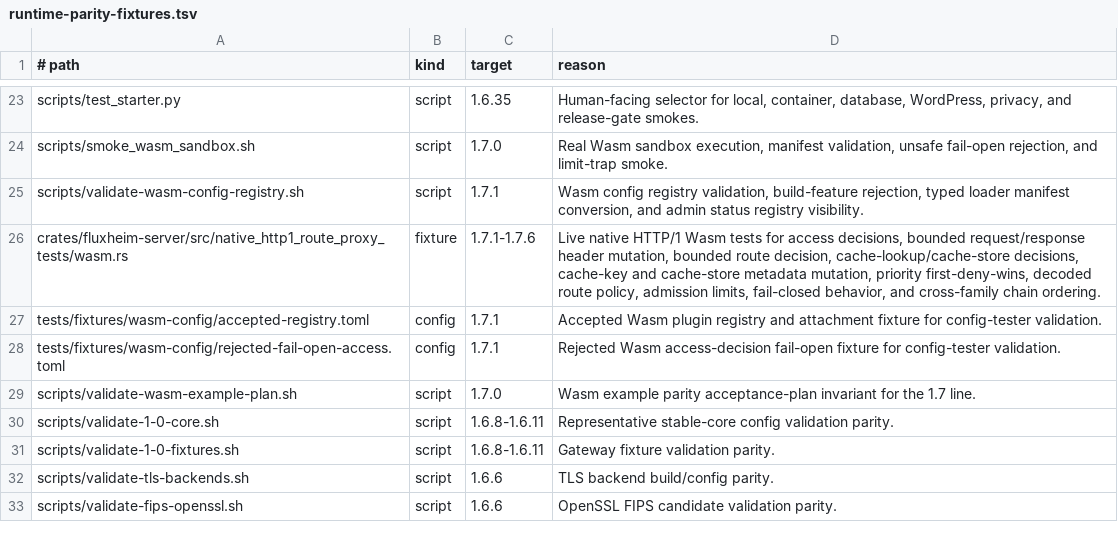
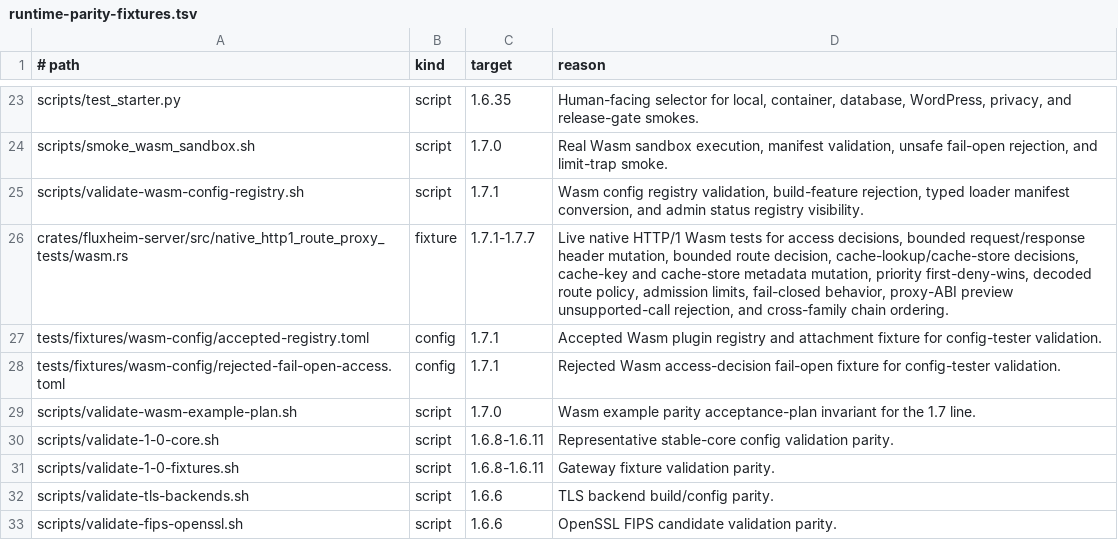
Before and after one commit to valkyoth/fluxheim, a TSV file: docs/runtime-parity-fixtures.tsv, drawn as a sheet; only a part is shown, gaps mark what is left out.

Commit message:
Start 1.7.7 wasm proxy ABI preview

```diff
--- a/docs/runtime-parity-fixtures.tsv
+++ b/docs/runtime-parity-fixtures.tsv
@@ -25,3 +25,3 @@ scripts/smoke_wasm_sandbox.sh	script	1.7.0	Real Wasm sandbox execution, manifest
 scripts/validate-wasm-config-registry.sh	script	1.7.1	Wasm config registry validation, build-feature rejection, typed loader manifest conversion, and admin status registry visibility.
-crates/fluxheim-server/src/native_http1_route_proxy_tests/wasm.rs	fixture	1.7.1-1.7.6	Live native HTTP/1 Wasm tests for access decisions, bounded request/response header mutation, bounded route decision, cache-lookup/cache-store decisions, cache-key and cache-store metadata mutation, priority first-deny-wins, decoded route policy, admission limits, fail-closed behavior, and cross-family chain ordering.
+crates/fluxheim-server/src/native_http1_route_proxy_tests/wasm.rs	fixture	1.7.1-1.7.7	Live native HTTP/1 Wasm tests for access decisions, bounded request/response header mutation, bounded route decision, cache-lookup/cache-store decisions, cache-key and cache-store metadata mutation, priority first-deny-wins, decoded route policy, admission limits, fail-closed behavior, proxy-ABI preview unsupported-call rejection, and cross-family chain ordering.
 tests/fixtures/wasm-config/accepted-registry.toml	config	1.7.1	Accepted Wasm plugin registry and attachment fixture for config-tester validation.
```
Also changed, not shown: 36 other files.
